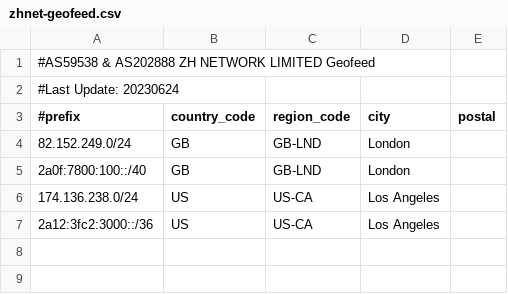
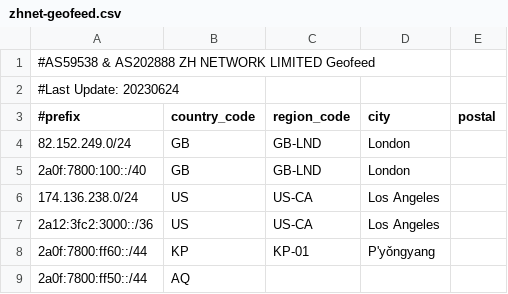
Before and after one commit to zh-network/zhnet-lir-frondend, a CSV file: zhnet-geofeed.csv, drawn as a sheet; the diff names each change by its address in the sheet, - before the commit and + after, or states it on an @@ line.

Commit message:
Update zhnet-geofeed.csv

```diff
--- a/zhnet-geofeed.csv
+++ b/zhnet-geofeed.csv
+row 8: 2a0f:7800:ff60::/44 | KP | KP-01 | P'yǒngyang
+row 9: 2a0f:7800:ff50::/44 | AQ
```
